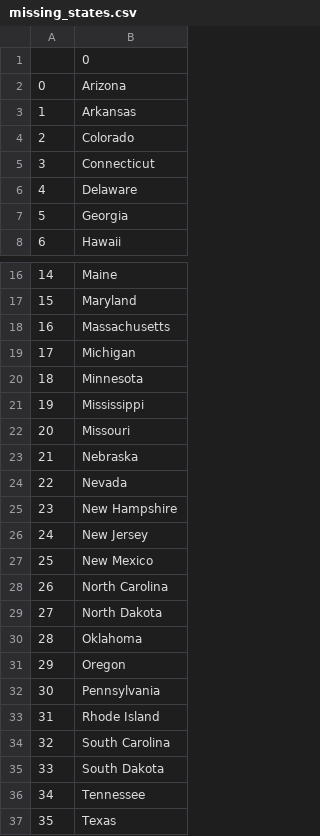
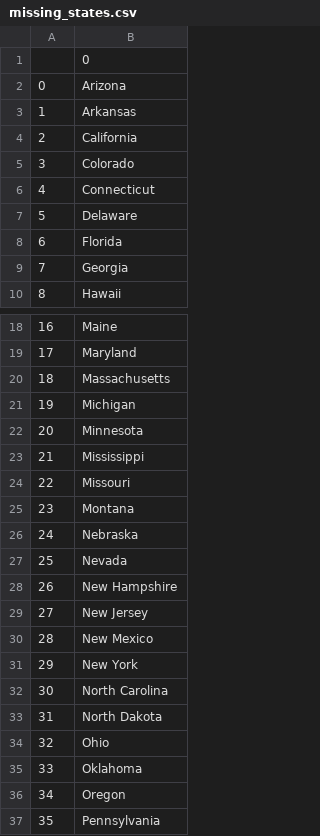
Before and after one commit to karlamieses/100-days-coding-python, a CSV file: day_25 data_analysis/missing_states.csv, drawn as a sheet; only a part is shown, gaps mark what is left out; the shorter side is filled out with more unchanged rows; addresses are those after the commit; the diff names each change by its address in the sheet, - before the commit and + after, or states it on an @@ line.

```diff
--- a/day_25 data_analysis/missing_states.csv
+++ b/day_25 data_analysis/missing_states.csv
+row 4: 2 | California
@@ column A renumbered from row 5 down @@
+row 8: 6 | Florida
+row 25: 23 | Montana
+row 31: 29 | New York
+row 34: 32 | Ohio
```
Also changed, not shown: 2 other files.
